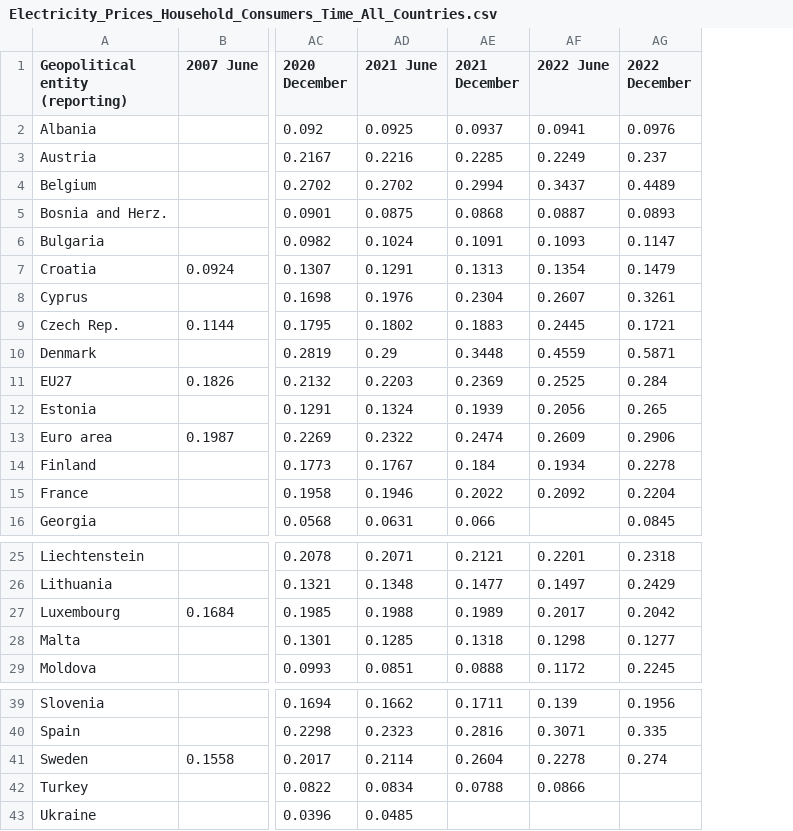
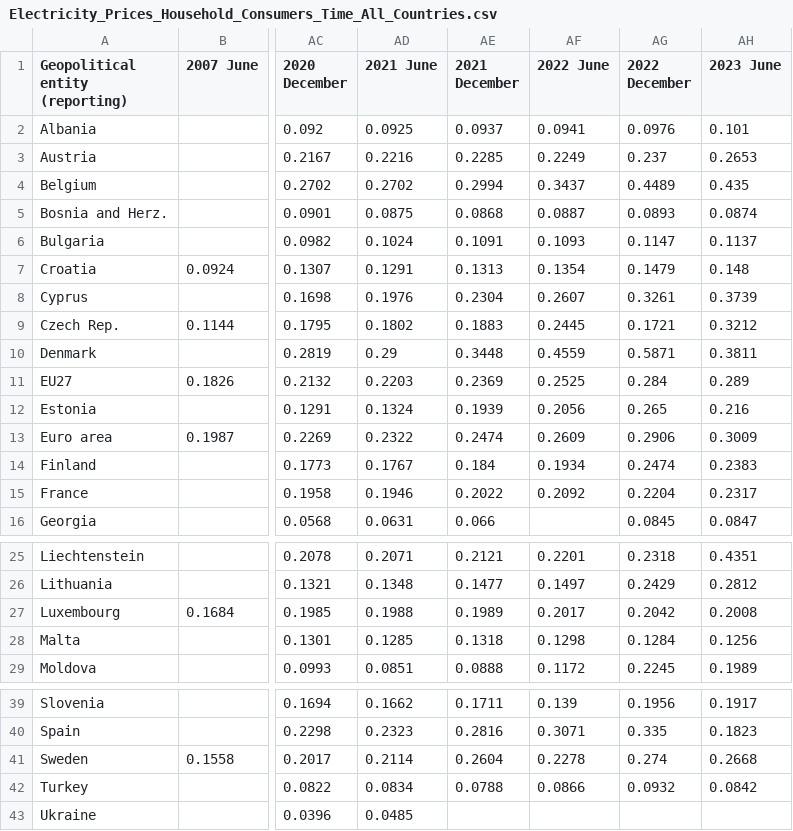
Before and after one commit to Qery-Data/Energy, a CSV file: data_Eurostat_Energy_Prices/Electricity_Prices_Household_Consumers_Time_All_Countries.csv, drawn as a sheet; only a part is shown, gaps mark what is left out; the diff names each change by its address in the sheet, - before the commit and + after, or states it on an @@ line.

Commit message:
Latest data: 2023-10-26-09-09-09

```diff
--- a/data_Eurostat_Energy_Prices/Electricity_Prices_Household_Consumers_Time_All_Countries.csv
+++ b/data_Eurostat_Energy_Prices/Electricity_Prices_Household_Consumers_Time_All_Countries.csv
+column AH (2023 June), rows 2-16: 0.101 | 0.2653 | 0.435 | 0.0874 | 0.1137 | 0.148 | 0.3739 | 0.3212 | 0.3811 | 0.289 | 0.216 | 0.3009 | 0.2383 | 0.2317 | 0.0847; rows 25-29: 0.4351 | 0.2812 | 0.2008 | 0.1256 | 0.1989; rows 39-42: 0.1917 | 0.1823 | 0.2668 | 0.0842
-AG14 (2022 December): 0.2278
+AG14 (2022 December): 0.2474
-AG28 (2022 December): 0.1277
+AG28 (2022 December): 0.1284
-AG42 (2022 December): (empty)
+AG42 (2022 December): 0.0932
```
Also changed, not shown: data_Eurostat_Energy_Prices/Electricity_Prices_Household_Consumers_Composition_Europe.csv, data_Eurostat_Energy_Prices/Electricity_Prices_Non_Household_Consumers_Time_All_Countries.csv, 25 other files.
